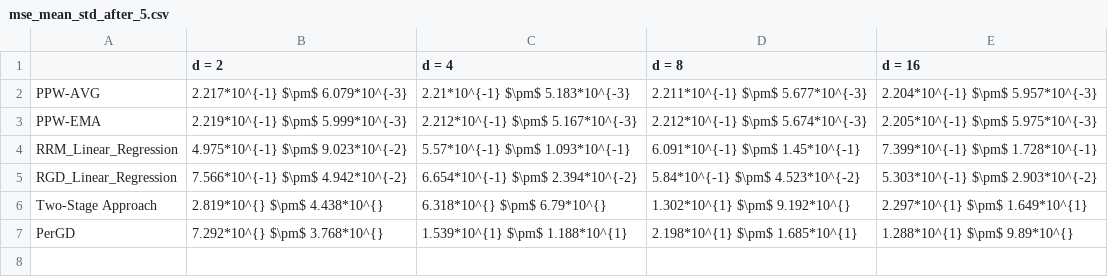
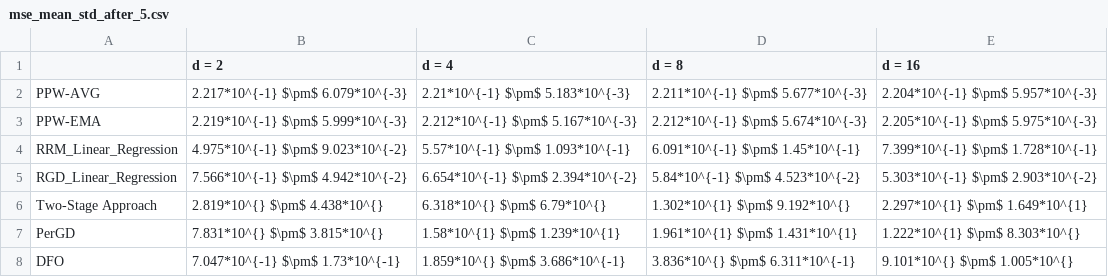
Before and after one commit to zhong-gz/PPW, a CSV file: SyntheticDatasets/result/mse_mean_std_after_5.csv, drawn as a sheet.

```diff
--- a/SyntheticDatasets/result/mse_mean_std_after_5.csv
+++ b/SyntheticDatasets/result/mse_mean_std_after_5.csv
@@ -6,2 +6,3 @@ RGD_Linear_Regression,7.566*10^{-1} $\pm$ 4.942*10^{-2},6.654*10^{-1} $\pm$ 2.39
 Two-Stage Approach,2.819*10^{} $\pm$ 4.438*10^{},6.318*10^{} $\pm$ 6.79*10^{},1.302*10^{1} $\pm$ 9.192*10^{},2.297*10^{1} $\pm$ 1.649*10^{1}
-PerGD,7.292*10^{} $\pm$ 3.768*10^{},1.539*10^{1} $\pm$ 1.188*10^{1},2.198*10^{1} $\pm$ 1.685*10^{1},1.288*10^{1} $\pm$ 9.89*10^{}
+PerGD,7.831*10^{} $\pm$ 3.815*10^{},1.58*10^{1} $\pm$ 1.239*10^{1},1.961*10^{1} $\pm$ 1.431*10^{1},1.222*10^{1} $\pm$ 8.303*10^{}
+DFO,7.047*10^{-1} $\pm$ 1.73*10^{-1},1.859*10^{} $\pm$ 3.686*10^{-1},3.836*10^{} $\pm$ 6.311*10^{-1},9.101*10^{} $\pm$ 1.005*10^{}
```
Also changed, not shown: SyntheticDatasets/result/gap_mean_std_after_5.csv, 28 other files.
